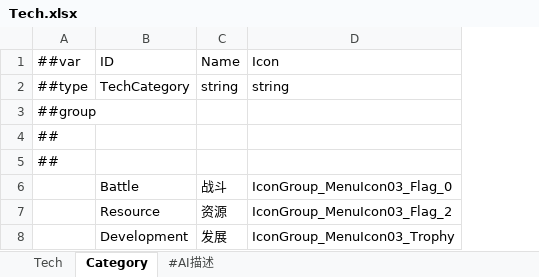
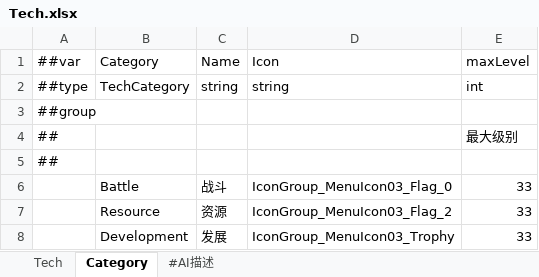
Before and after one commit to dehema/Unity-Frame-Config, an Excel workbook: Excel/Common/Tech.xlsx, sheet Category, drawn as a sheet; values as stored, in another font and other column widths than the file's, no borders; the diff names each change by its address in the sheet, - before the commit and + after, or states it on an @@ line.

```diff
--- a/Excel/Common/Tech.xlsx (sheet Category)
+++ b/Excel/Common/Tech.xlsx (sheet Category)
+column E (maxLevel), rows 2-8: int |  | 最大级别 |  | 33 | 33 | 33
-B1: ID
+B1: Category
```
Also changed, not shown: sheet Tech, sheet #AI描述, Excel/__tables__.xlsx.
